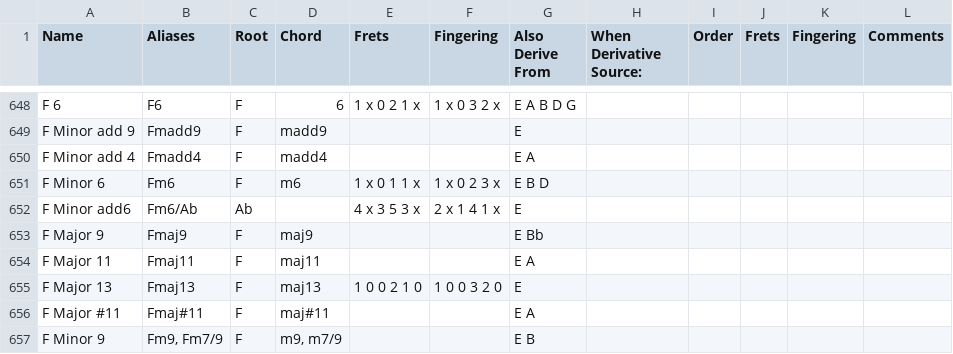
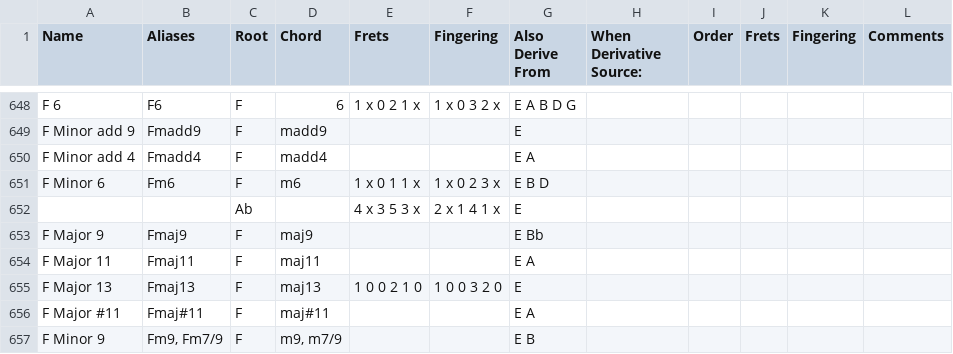
Before and after one commit to youtabmedia/chords, a CSV file: static/instruments/guitar/E2-A2-D3-G3-B3-E4.csv, drawn as a sheet; only a part is shown, gaps mark what is left out.

Commit message:
-Updated More Missing Chords

```diff
--- a/static/instruments/guitar/E2-A2-D3-G3-B3-E4.csv
+++ b/static/instruments/guitar/E2-A2-D3-G3-B3-E4.csv
@@ -651,3 +651,3 @@ F Minor add 4,Fmadd4,F,madd4,,,E A,,,,,
 F Minor 6,Fm6,F,m6,1 x 0 1 1 x,1 x 0 2 3 x,E B D,,,,,
-F Minor add6,Fm6/Ab,Ab,,4 x 3 5 3 x,2 x 1 4 1 x,E,,,,,
+,,Ab,,4 x 3 5 3 x,2 x 1 4 1 x,E,,,,,
 F Major 9,Fmaj9,F,maj9,,,E Bb,,,,,
```
